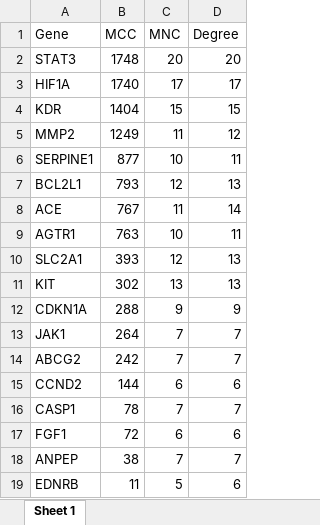
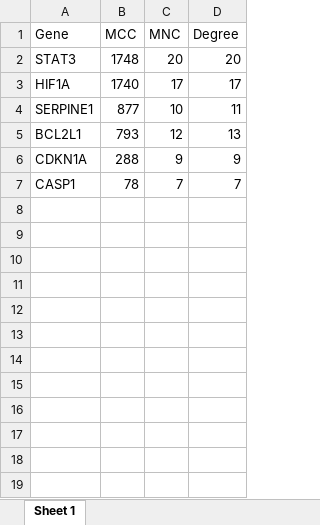
Before and after one commit to CMSNUT/ZWHQD_HFrEF, an Excel workbook: tables/Table_S5.xlsx, sheet Sheet 1, drawn as a sheet; values as stored, in another font and other column widths than the file's, no borders; the diff names each change by its address in the sheet, - before the commit and + after, or states it on an @@ line.

```diff
--- a/tables/Table_S5.xlsx (sheet Sheet 1)
+++ b/tables/Table_S5.xlsx (sheet Sheet 1)
-row 4: KDR | 1404 | 15 | 15
-row 5: MMP2 | 1249 | 11 | 12
-row 8: ACE | 767 | 11 | 14
-row 9: AGTR1 | 763 | 10 | 11
-row 10: SLC2A1 | 393 | 12 | 13
-row 11: KIT | 302 | 13 | 13
-row 13: JAK1 | 264 | 7 | 7
-row 14: ABCG2 | 242 | 7 | 7
-row 15: CCND2 | 144 | 6 | 6
-row 17: FGF1 | 72 | 6 | 6
-row 18: ANPEP | 38 | 7 | 7
-row 19: EDNRB | 11 | 5 | 6
```
Also changed, not shown: tables/Table_S2.xlsx, 57 other files.
